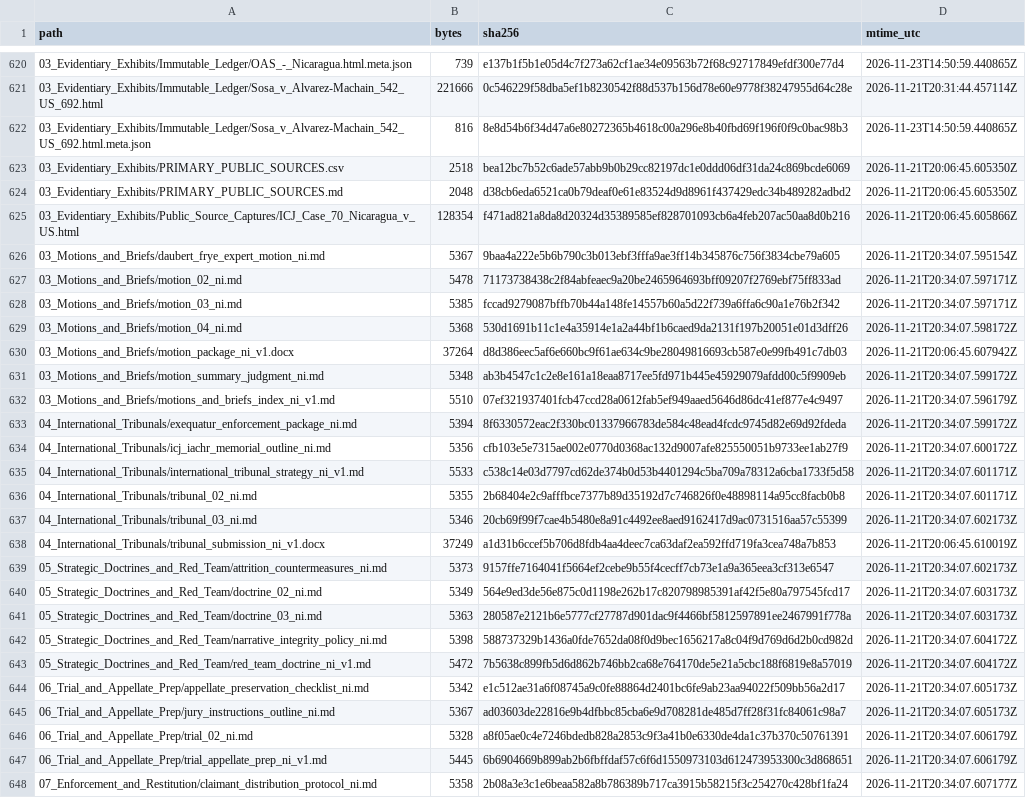
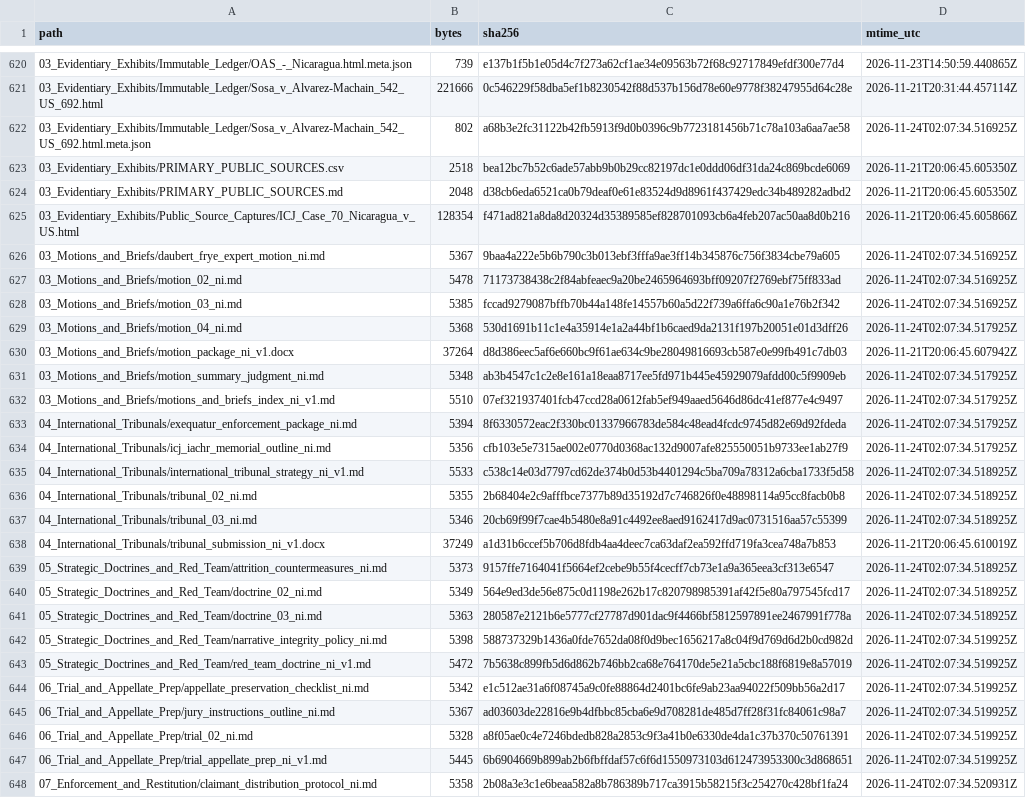
Before and after one commit to GlobalRestitutionAlliance/latam-us-ni-nicaragua-master-litigation, a CSV file: 99_Archives_and_Manifests/MANIFEST_SHA256.csv, drawn as a sheet; only a part is shown, gaps mark what is left out; the diff covers the shown part only; the diff names each change by its address in the sheet, - before the commit and + after, or states it on an @@ line.

```diff
--- a/99_Archives_and_Manifests/MANIFEST_SHA256.csv
+++ b/99_Archives_and_Manifests/MANIFEST_SHA256.csv
-B622 (bytes): 816
+B622 (bytes): 802
-C622 (sha256): 8e8d54b6f34d47a6e80272365b4618c00a296e8b40fbd69f196f0f9c0bac98b3
+C622 (sha256): a68b3e2fc31122b42fb5913f9d0b0396c9b7723181456b71c78a103a6aa7ae58
-D622 (mtime_utc): 2026-11-23T14:50:59.440865Z
+D622 (mtime_utc): 2026-11-24T02:07:34.516925Z
-D626 (mtime_utc): 2026-11-21T20:34:07.595154Z
+D626 (mtime_utc): 2026-11-24T02:07:34.516925Z
-D627:D628 (mtime_utc): 2026-11-21T20:34:07.597171Z
+D627:D628 (mtime_utc): 2026-11-24T02:07:34.516925Z
-D629 (mtime_utc): 2026-11-21T20:34:07.598172Z
+D629 (mtime_utc): 2026-11-24T02:07:34.517925Z
-D631 (mtime_utc): 2026-11-21T20:34:07.599172Z
+D631 (mtime_utc): 2026-11-24T02:07:34.517925Z
-D632 (mtime_utc): 2026-11-21T20:34:07.596179Z
+D632 (mtime_utc): 2026-11-24T02:07:34.517925Z
-D633 (mtime_utc): 2026-11-21T20:34:07.599172Z
+D633 (mtime_utc): 2026-11-24T02:07:34.517925Z
-D634 (mtime_utc): 2026-11-21T20:34:07.600172Z
+D634 (mtime_utc): 2026-11-24T02:07:34.517925Z
-D635:D636 (mtime_utc): 2026-11-21T20:34:07.601171Z
+D635:D636 (mtime_utc): 2026-11-24T02:07:34.518925Z
-D637 (mtime_utc): 2026-11-21T20:34:07.602173Z
+D637 (mtime_utc): 2026-11-24T02:07:34.518925Z
-D639 (mtime_utc): 2026-11-21T20:34:07.602173Z
+D639 (mtime_utc): 2026-11-24T02:07:34.518925Z
-D640:D641 (mtime_utc): 2026-11-21T20:34:07.603173Z
+D640:D641 (mtime_utc): 2026-11-24T02:07:34.518925Z
-D642:D643 (mtime_utc): 2026-11-21T20:34:07.604172Z
+D642:D643 (mtime_utc): 2026-11-24T02:07:34.519925Z
-D644:D645 (mtime_utc): 2026-11-21T20:34:07.605173Z
+D644:D645 (mtime_utc): 2026-11-24T02:07:34.519925Z
-D646:D647 (mtime_utc): 2026-11-21T20:34:07.606179Z
+D646:D647 (mtime_utc): 2026-11-24T02:07:34.519925Z
-D648 (mtime_utc): 2026-11-21T20:34:07.607177Z
+D648 (mtime_utc): 2026-11-24T02:07:34.520931Z
```
Also changed, not shown: 90 edited cells elsewhere in this file, 03_Evidentiary_Exhibits/CITATION_INDEX.csv, 99_Archives_and_Manifests/CITATION_INDEX.csv, 1 other file.
